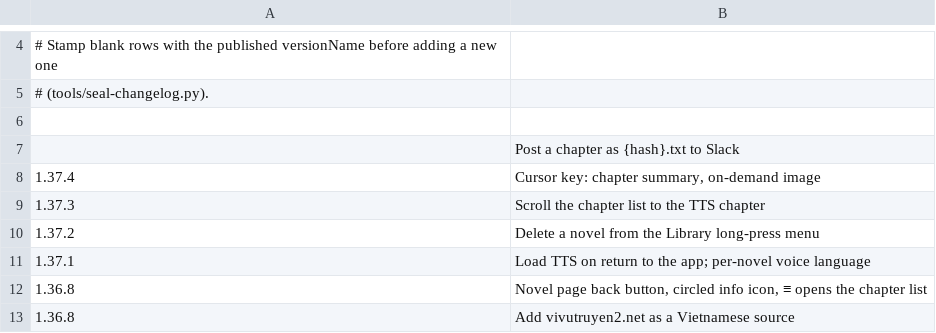
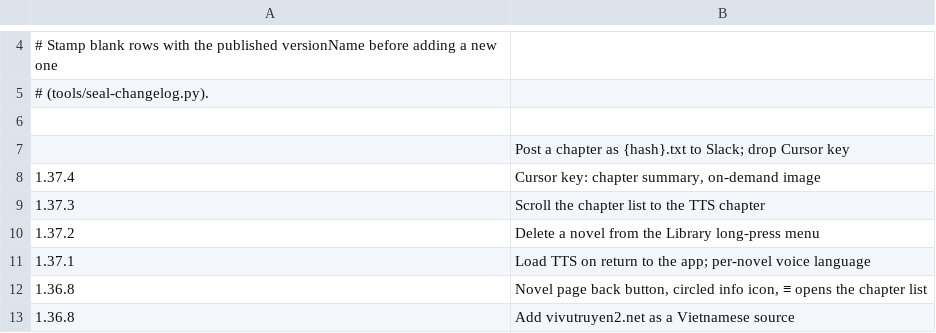
Before and after one commit to vtlinh/novels, a TSV file: android/changelog/notes.tsv, drawn as a sheet; only a part is shown, gaps mark what is left out.

```diff
--- a/android/changelog/notes.tsv
+++ b/android/changelog/notes.tsv
@@ -6,3 +6,3 @@
 
-	Post a chapter as {hash}.txt to Slack
+	Post a chapter as {hash}.txt to Slack; drop Cursor key
 1.37.4	Cursor key: chapter summary, on-demand image
```
Also changed, not shown: 10 other files.
